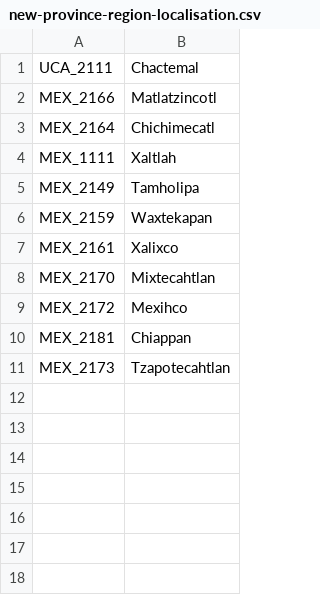
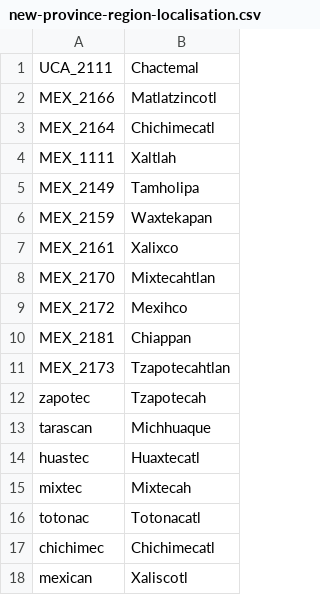
Before and after one commit to Don-Keiser/Kui-Oosel-Saabub, a CSV file: KOS/localisation/new-province-region-localisation.csv, drawn as a sheet; the diff names each change by its address in the sheet, - before the commit and + after, or states it on an @@ line.

```diff
--- a/KOS/localisation/new-province-region-localisation.csv
+++ b/KOS/localisation/new-province-region-localisation.csv
+row 12: zapotec | Tzapotecah
+row 13: tarascan | Michhuaque
+row 14: huastec | Huaxtecatl
+row 15: mixtec | Mixtecah
+row 16: totonac | Totonacatl
+row 17: chichimec | Chichimecatl
+row 18: mexican | Xaliscotl
```
Also changed, not shown: KOS/localisation/00_HPM_countries.csv, 14 other files.
